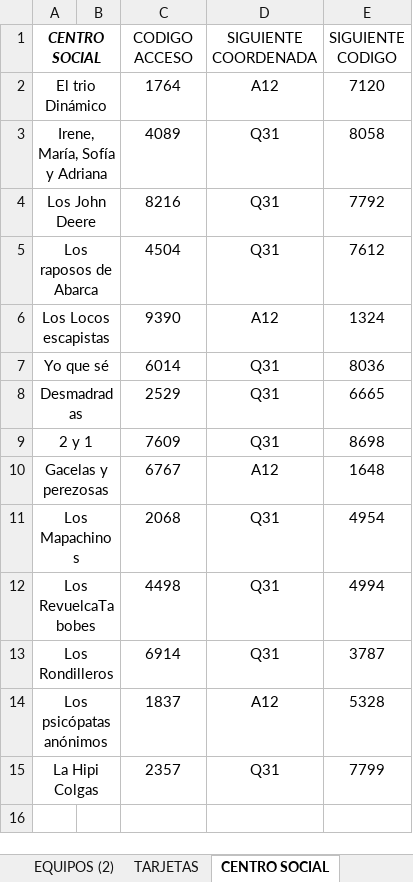
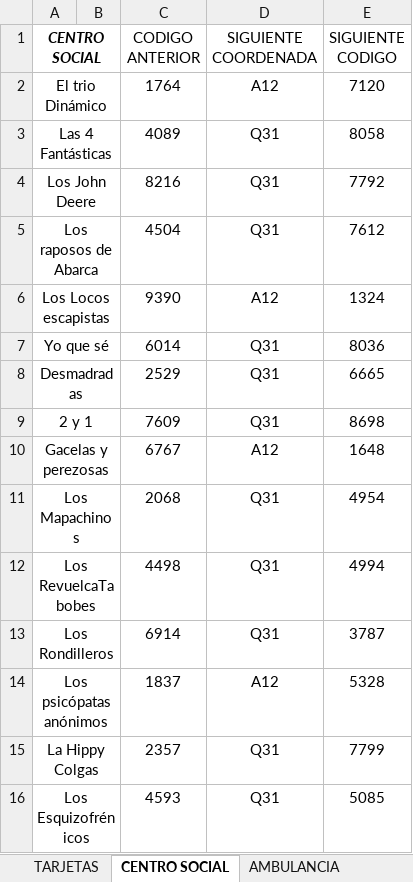
Before and after one commit to prosykito/JuegoQR, an Excel workbook: CODIGOS EQUIPOS.xlsx, sheet CENTRO SOCIAL, drawn as a sheet; values as stored, in another font and other column widths than the file's, no borders; charts and pictures not drawn; the diff names each change by its address in the sheet, - before the commit and + after, or states it on an @@ line.

```diff
--- a/CODIGOS EQUIPOS.xlsx (sheet CENTRO SOCIAL)
+++ b/CODIGOS EQUIPOS.xlsx (sheet CENTRO SOCIAL)
-C1: CODIGO ACCESO
+C1: CODIGO ANTERIOR
-A3 (CENTRO SOCIAL): Irene, María, Sofía y Adriana
+A3 (CENTRO SOCIAL): Las 4 Fantásticas
-A15 (CENTRO SOCIAL): La Hipi Colgas
+A15 (CENTRO SOCIAL): La Hippy Colgas
+row 16: Los Esquizofrénicos |  | 4593 | Q31 | 5085
```
Also changed, not shown: sheet AMBULANCIA, sheet COMPRESOR, sheet EQUIPOS QR, sheet EQUIPOS PRUEBAS, other sheet tabs, charts or pictures.
